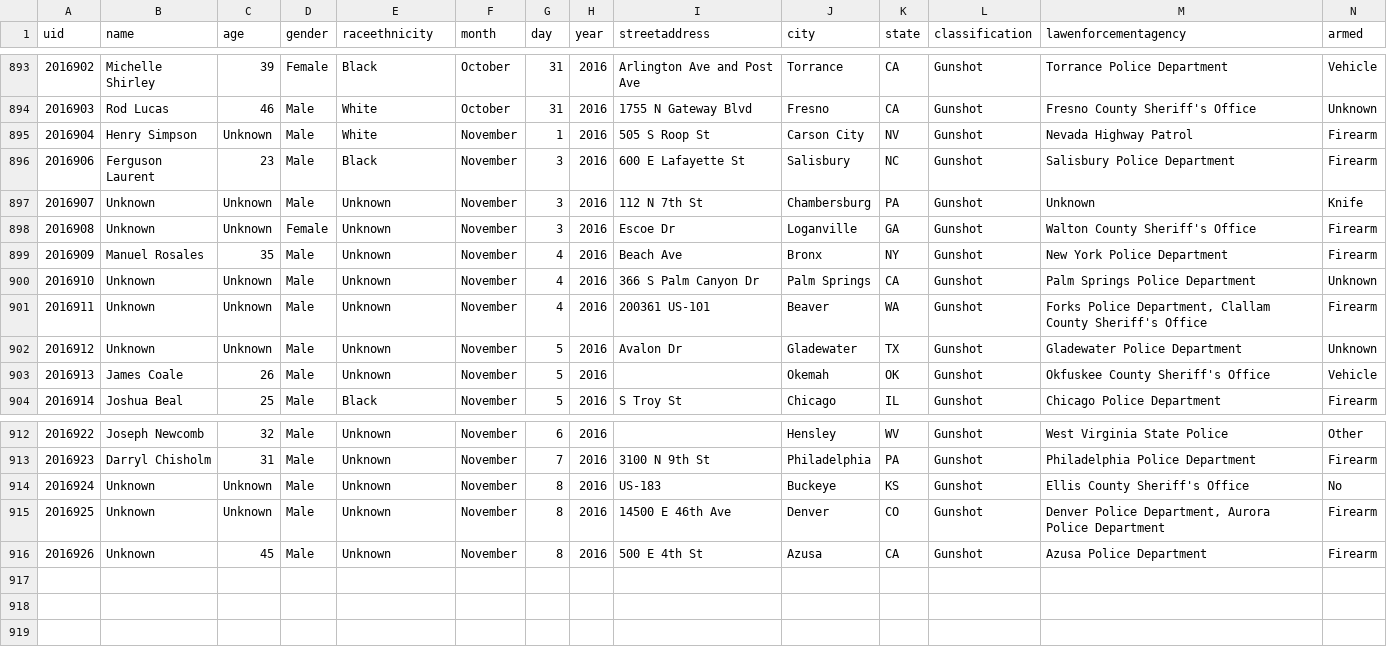
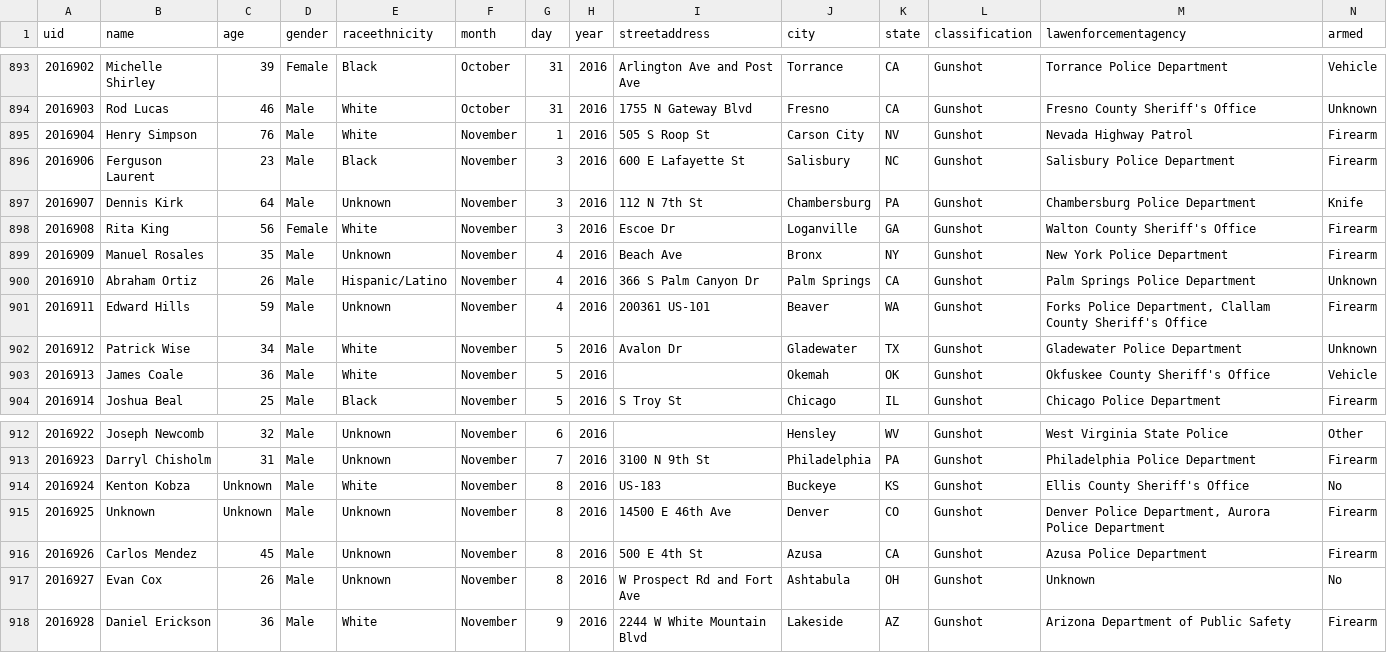
Before and after one commit to flother/thecounted, a CSV file: data/the-counted-2016.csv, drawn as a sheet; only a part is shown, gaps mark what is left out.

Commit message:
Add Daniel Erickson and 1 other; update Henry Simpson and 8 others

```diff
--- a/data/the-counted-2016.csv
+++ b/data/the-counted-2016.csv
@@ -894,11 +894,11 @@ uid,name,age,gender,raceethnicity,month,day,year,streetaddress,city,state,classi
 "2016903","Rod Lucas","46","Male","White","October","31","2016","1755 N Gateway Blvd","Fresno","CA","Gunshot","Fresno County Sheriff's Office","Unknown"
-"2016904","Henry Simpson","Unknown","Male","White","November","1","2016","505 S Roop St","Carson City","NV","Gunshot","Nevada Highway Patrol","Firearm"
+"2016904","Henry Simpson","76","Male","White","November","1","2016","505 S Roop St","Carson City","NV","Gunshot","Nevada Highway Patrol","Firearm"
 "2016906","Ferguson Laurent","23","Male","Black","November","3","2016","600 E Lafayette St","Salisbury","NC","Gunshot","Salisbury Police Department","Firearm"
-"2016907","Unknown","Unknown","Male","Unknown","November","3","2016","112 N 7th St","Chambersburg","PA","Gunshot","Unknown","Knife"
-"2016908","Unknown","Unknown","Female","Unknown","November","3","2016","Escoe Dr","Loganville","GA","Gunshot","Walton County Sheriff's Office","Firearm"
+"2016907","Dennis Kirk","64","Male","Unknown","November","3","2016","112 N 7th St","Chambersburg","PA","Gunshot","Chambersburg Police Department","Knife"
+"2016908","Rita King","56","Female","White","November","3","2016","Escoe Dr","Loganville","GA","Gunshot","Walton County Sheriff's Office","Firearm"
 "2016909","Manuel Rosales","35","Male","Unknown","November","4","2016","Beach Ave","Bronx","NY","Gunshot","New York Police Department","Firearm"
-"2016910","Unknown","Unknown","Male","Unknown","November","4","2016","366 S Palm Canyon Dr","Palm Springs","CA","Gunshot","Palm Springs Police Department","Unknown"
-"2016911","Unknown","Unknown","Male","Unknown","November","4","2016","200361 US-101","Beaver","WA","Gunshot","Forks Police Department, Clallam County Sheriff's Office","Firearm"
-"2016912","Unknown","Unknown","Male","Unknown","November","5","2016","Avalon Dr","Gladewater","TX","Gunshot","Gladewater Police Department","Unknown"
-"2016913","James Coale","26","Male","Unknown","November","5","2016","","Okemah","OK","Gunshot","Okfuskee County Sheriff's Office","Vehicle"
+"2016910","Abraham Ortiz","26","Male","Hispanic/Latino","November","4","2016","366 S Palm Canyon Dr","Palm Springs","CA","Gunshot","Palm Springs Police Department","Unknown"
+"2016911","Edward Hills","59","Male","Unknown","November","4","2016","200361 US-101","Beaver","WA","Gunshot","Forks Police Department, Clallam County Sheriff's Office","Firearm"
+"2016912","Patrick Wise","34","Male","White","November","5","2016","Avalon Dr","Gladewater","TX","Gunshot","Gladewater Police Department","Unknown"
+"2016913","James Coale","36","Male","White","November","5","2016","","Okemah","OK","Gunshot","Okfuskee County Sheriff's Office","Vehicle"
 "2016914","Joshua Beal","25","Male","Black","November","5","2016","S Troy St","Chicago","IL","Gunshot","Chicago Police Department","Firearm"
@@ -913,4 +913,6 @@ uid,name,age,gender,raceethnicity,month,day,year,streetaddress,city,state,classi
 "2016923","Darryl Chisholm","31","Male","Unknown","November","7","2016","3100 N 9th St","Philadelphia","PA","Gunshot","Philadelphia Police Department","Firearm"
-"2016924","Unknown","Unknown","Male","Unknown","November","8","2016","US-183","Buckeye","KS","Gunshot","Ellis County Sheriff's Office","No"
+"2016924","Kenton Kobza","Unknown","Male","White","November","8","2016","US-183","Buckeye","KS","Gunshot","Ellis County Sheriff's Office","No"
 "2016925","Unknown","Unknown","Male","Unknown","November","8","2016","14500 E 46th Ave","Denver","CO","Gunshot","Denver Police Department, Aurora Police Department","Firearm"
-"2016926","Unknown","45","Male","Unknown","November","8","2016","500 E 4th St","Azusa","CA","Gunshot","Azusa Police Department","Firearm"
+"2016926","Carlos Mendez","45","Male","Unknown","November","8","2016","500 E 4th St","Azusa","CA","Gunshot","Azusa Police Department","Firearm"
+"2016927","Evan Cox","26","Male","Unknown","November","8","2016","W Prospect Rd and Fort Ave","Ashtabula","OH","Gunshot","Unknown","No"
+"2016928","Daniel Erickson","36","Male","White","November","9","2016","2244 W White Mountain Blvd","Lakeside","AZ","Gunshot","Arizona Department of Public Safety","Firearm"
```
